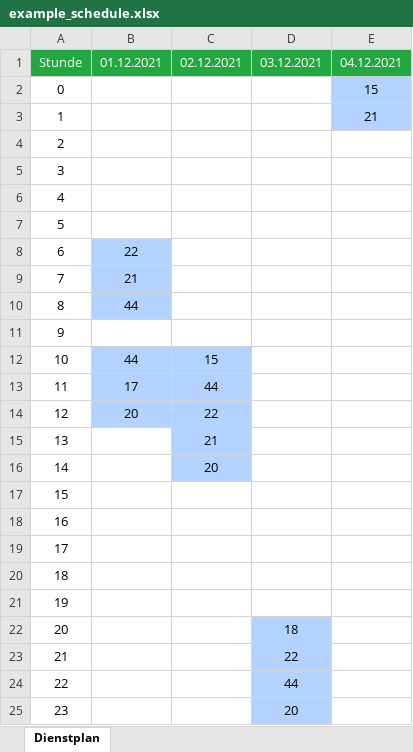
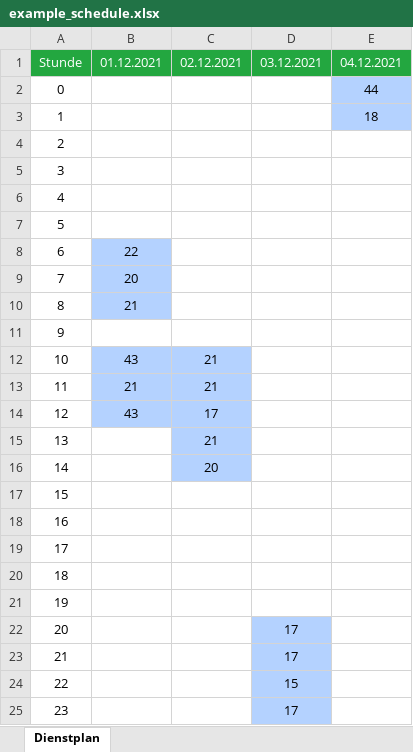
Before and after one commit to sebastianknopf/SCSM, an Excel workbook: output/example_schedule.xlsx, sheet Dienstplan, drawn as a sheet; values as stored, in another font and other column widths than the file's, no borders; the diff names each change by its address in the sheet, - before the commit and + after, or states it on an @@ line.

```diff
--- a/output/example_schedule.xlsx (sheet Dienstplan)
+++ b/output/example_schedule.xlsx (sheet Dienstplan)
-E2: 15
+E2: 44
-E3: 21
+E3: 18
-B9: 21
+B9: 20
-B10: 44
+B10: 21
-B12: 44
+B12: 43
-C12: 15
+C12: 21
-B13: 17
+B13: 21
-C13: 44
+C13: 21
-B14: 20
+B14: 43
-C14: 22
+C14: 17
-D22: 18
+D22: 17
-D23: 22
+D23: 17
-D24: 44
+D24: 15
-D25: 20
+D25: 17
```
Also changed, not shown: 13 other files.
